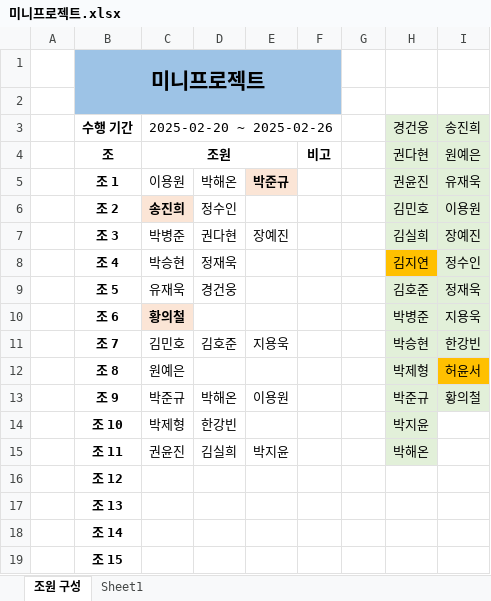
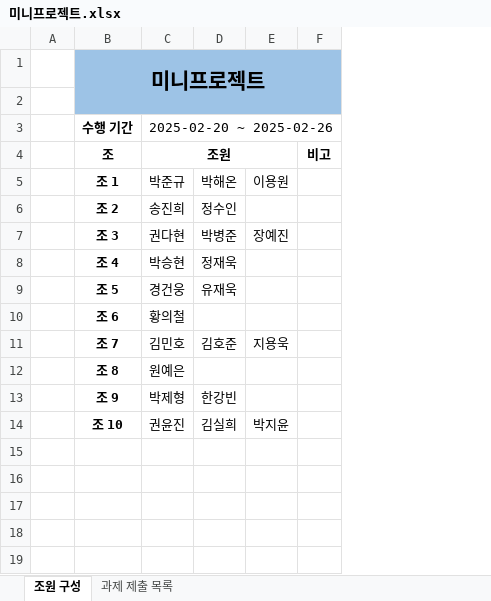
Before and after one commit to lth0813/SeSAC-LECTURE, an Excel workbook: 미니프로젝트.xlsx, sheet 조원 구성, drawn as a sheet; values as stored, in another font and other column widths than the file's, no borders; removed rows and columns are numbered as before the commit, all else as after; the diff names each change by its address in the sheet, - before the commit and + after, or states it on an @@ line.

```diff
--- a/미니프로젝트.xlsx (sheet 조원 구성)
+++ b/미니프로젝트.xlsx (sheet 조원 구성)
-sheet tab: Sheet1
+sheet tab: 과제 제출 목록
-column G, empty
-column H (권다현), row 3: 경건웅; rows 5-12: 권윤진 | 김민호 | 김실희 | 김지연 | 김호준 | 박병준 | 박승현 | 박제형; rows 14-15: 박지윤 | 박해온
-column I (원예은), row 3: 송진희; rows 5-12: 유재욱 | 이용원 | 장예진 | 정수인 | 정재욱 | 지용욱 | 한강빈 | 허윤서
-C5 (조원): 이용원
+C5 (조원): 박준규
-E5: 박준규
+E5: 이용원
@@ E5 fill: #FBE5D6 → none, bold: on → off @@
@@ C6 fill: #FBE5D6 → none, bold: on → off @@
-C7 (조원): 박병준
+C7 (조원): 권다현
-D7: 권다현
+D7: 박병준
-C9 (조원): 유재욱
+C9 (조원): 경건웅
-D9: 경건웅
+D9: 유재욱
@@ C10 fill: #FBE5D6 → none, bold: on → off @@
-row 13:  | 조 9 | 박준규 | 박해온 | 이용원 |  |  | 박준규 | 황의철
-B13 (조): 조 10
+B13 (조): 조 9
-B14 (조): 조 11
+B14 (조): 조 10
-row 16:  | 조 12
-row 17:  | 조 13
-row 18:  | 조 14
-row 19:  | 조 15
```
Also changed, not shown: sheet 과제 제출 목록, 4 other files.
